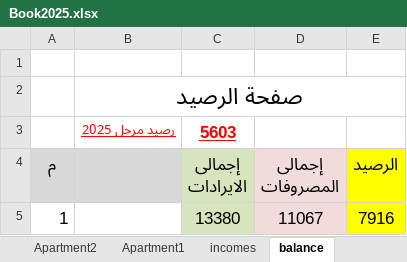
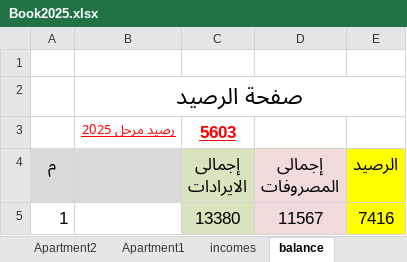
Before and after one commit to wmaa64/syana2024, an Excel workbook: Book2025.xlsx, sheet balance, drawn as a sheet; values as stored, in another font and other column widths than the file's, no borders; the diff names each change by its address in the sheet, - before the commit and + after, or states it on an @@ line.

```diff
--- a/Book2025.xlsx (sheet balance)
+++ b/Book2025.xlsx (sheet balance)
-D5 (إجمالى المصروفات): 11067
+D5 (إجمالى المصروفات): 11567
-E5 (الرصيد): 7916
+E5 (الرصيد): 7416
```
Also changed, not shown: sheet outcomes, charts or pictures.
